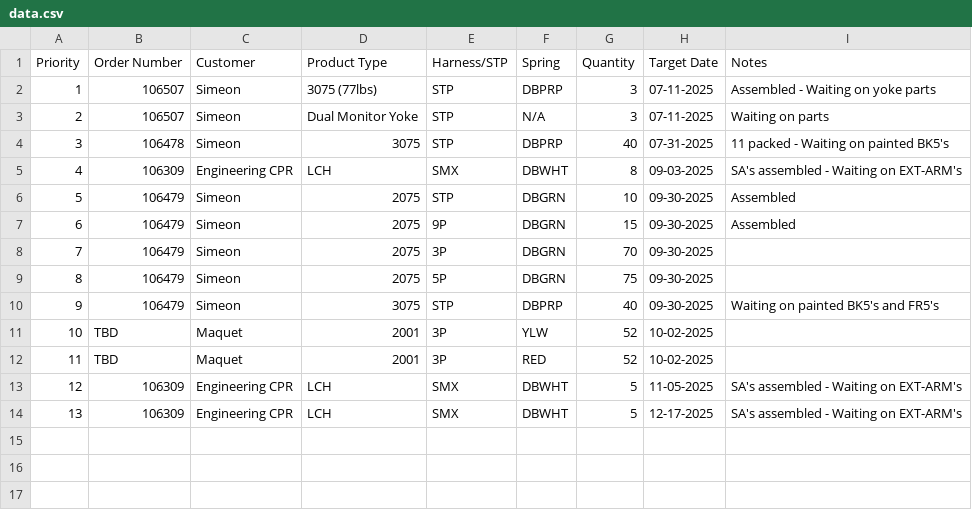
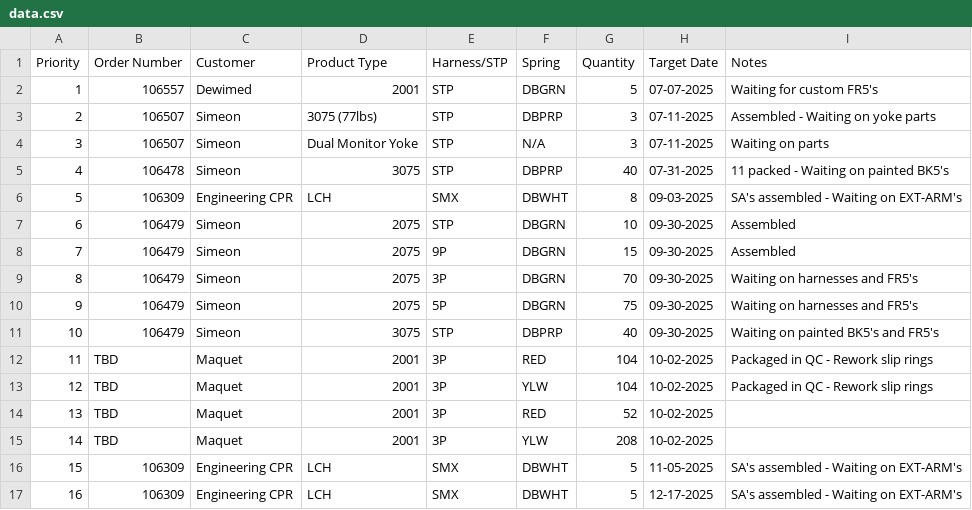
Before and after one commit to patrickaguilera/production-display, a CSV file: data/data.csv, drawn as a sheet; addresses are those after the commit; the diff names each change by its address in the sheet, - before the commit and + after, or states it on an @@ line.

Commit message:
Update data.csv

```diff
--- a/data/data.csv
+++ b/data/data.csv
+row 2: 1 | 106557 | Dewimed | 2001 | STP | DBGRN | 5 | 07-07-2025 | Waiting for custom FR5's
@@ column A (Priority) renumbered from row 3 down @@
-I9:I10 (Notes): (empty)
+I9:I10 (Notes): Waiting on harnesses and FR5's
+row 12: 11 | TBD | Maquet | 2001 | 3P | RED | 104 | 10-02-2025 | Packaged in QC - Rework slip rings
-G13 (Quantity): 52
+G13 (Quantity): 104
-I13 (Notes): (empty)
+I13 (Notes): Packaged in QC - Rework slip rings
+row 15: 14 | TBD | Maquet | 2001 | 3P | YLW | 208 | 10-02-2025
```
